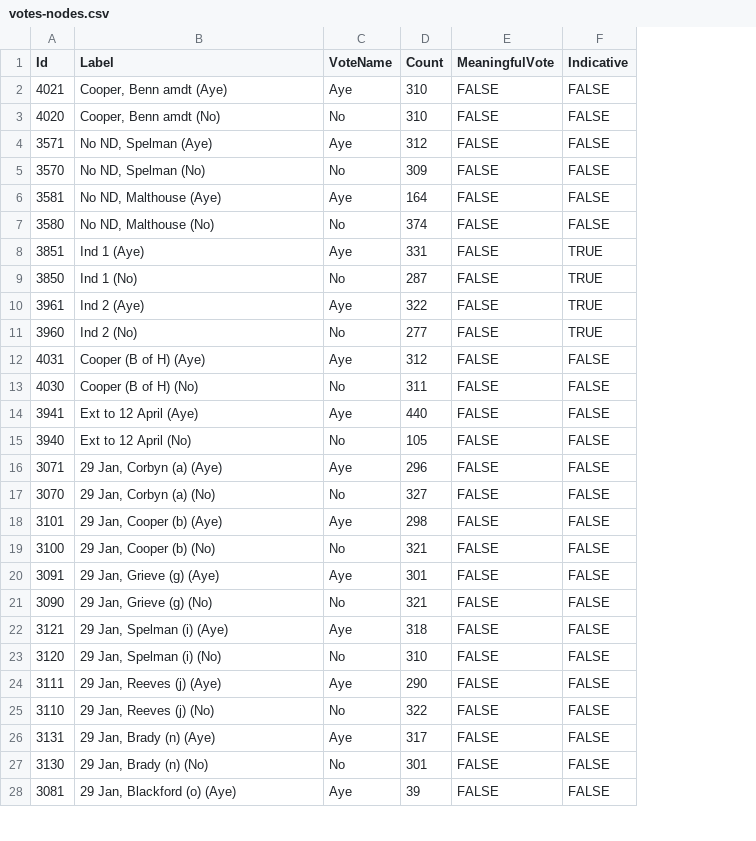
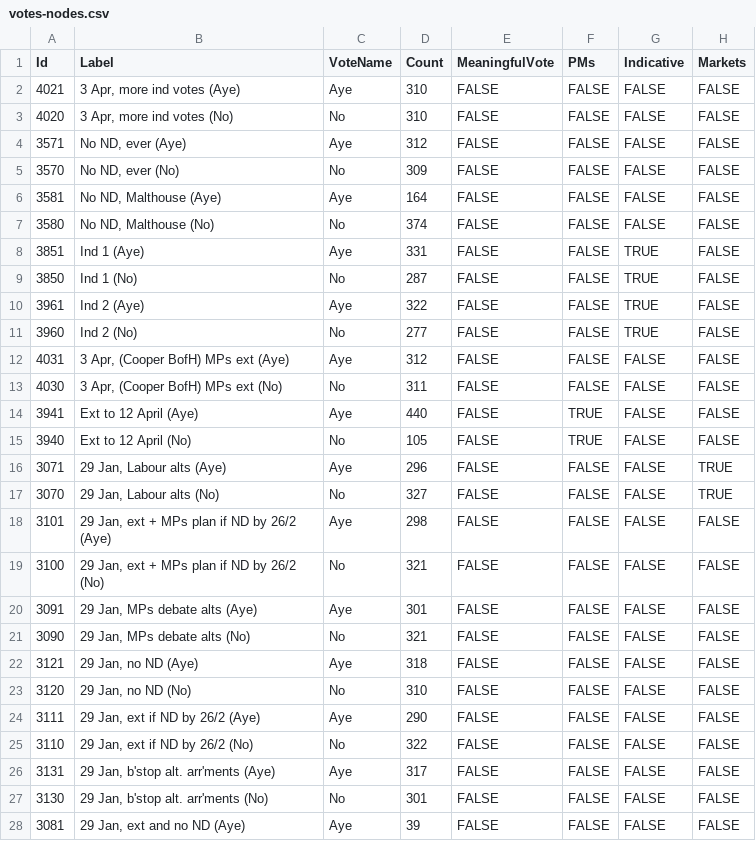
Before and after one commit to niksilver/brexit-in-r, a CSV file: votes-nodes.csv, drawn as a sheet; only a part is shown; the diff covers the shown part only; the diff names each change by its address in the sheet, - before the commit and + after, or states it on an @@ line.

Commit message:
Added extractions for the PM's motions and for market-related votes.

```diff
--- a/votes-nodes.csv
+++ b/votes-nodes.csv
+column F (PMs), rows 2-28: FALSE | FALSE | FALSE | FALSE | FALSE | FALSE | FALSE | FALSE | FALSE | FALSE | FALSE | FALSE | TRUE | TRUE | FALSE | FALSE | FALSE | FALSE | FALSE | FALSE | FALSE | FALSE | FALSE | FALSE | FALSE | FALSE | FALSE
+column H (Markets), rows 2-28: FALSE | FALSE | FALSE | FALSE | FALSE | FALSE | FALSE | FALSE | FALSE | FALSE | FALSE | FALSE | FALSE | FALSE | TRUE | TRUE | FALSE | FALSE | FALSE | FALSE | FALSE | FALSE | FALSE | FALSE | FALSE | FALSE | FALSE
-B2 (Label): Cooper, Benn amdt (Aye)
+B2 (Label): 3 Apr, more ind votes (Aye)
-B3 (Label): Cooper, Benn amdt (No)
+B3 (Label): 3 Apr, more ind votes (No)
-B4 (Label): No ND, Spelman (Aye)
+B4 (Label): No ND, ever (Aye)
-B5 (Label): No ND, Spelman (No)
+B5 (Label): No ND, ever (No)
-B12 (Label): Cooper (B of H) (Aye)
+B12 (Label): 3 Apr, (Cooper BofH) MPs ext (Aye)
-B13 (Label): Cooper (B of H) (No)
+B13 (Label): 3 Apr, (Cooper BofH) MPs ext (No)
-B16 (Label): 29 Jan, Corbyn (a) (Aye)
+B16 (Label): 29 Jan, Labour alts (Aye)
-B17 (Label): 29 Jan, Corbyn (a) (No)
+B17 (Label): 29 Jan, Labour alts (No)
-B18 (Label): 29 Jan, Cooper (b) (Aye)
+B18 (Label): 29 Jan, ext + MPs plan if ND by 26/2 (Aye)
-B19 (Label): 29 Jan, Cooper (b) (No)
+B19 (Label): 29 Jan, ext + MPs plan if ND by 26/2 (No)
-B20 (Label): 29 Jan, Grieve (g) (Aye)
+B20 (Label): 29 Jan, MPs debate alts (Aye)
-B21 (Label): 29 Jan, Grieve (g) (No)
+B21 (Label): 29 Jan, MPs debate alts (No)
-B22 (Label): 29 Jan, Spelman (i) (Aye)
+B22 (Label): 29 Jan, no ND (Aye)
-B23 (Label): 29 Jan, Spelman (i) (No)
+B23 (Label): 29 Jan, no ND (No)
-B24 (Label): 29 Jan, Reeves (j) (Aye)
+B24 (Label): 29 Jan, ext if ND by 26/2 (Aye)
-B25 (Label): 29 Jan, Reeves (j) (No)
+B25 (Label): 29 Jan, ext if ND by 26/2 (No)
-B26 (Label): 29 Jan, Brady (n) (Aye)
+B26 (Label): 29 Jan, b'stop alt. arr'ments (Aye)
-B27 (Label): 29 Jan, Brady (n) (No)
+B27 (Label): 29 Jan, b'stop alt. arr'ments (No)
-B28 (Label): 29 Jan, Blackford (o) (Aye)
+B28 (Label): 29 Jan, ext and no ND (Aye)
```
Also changed, not shown: 37 edited cells elsewhere in this file, motion-themes.csv, votes-edges-indicative.csv, 8 other files.
